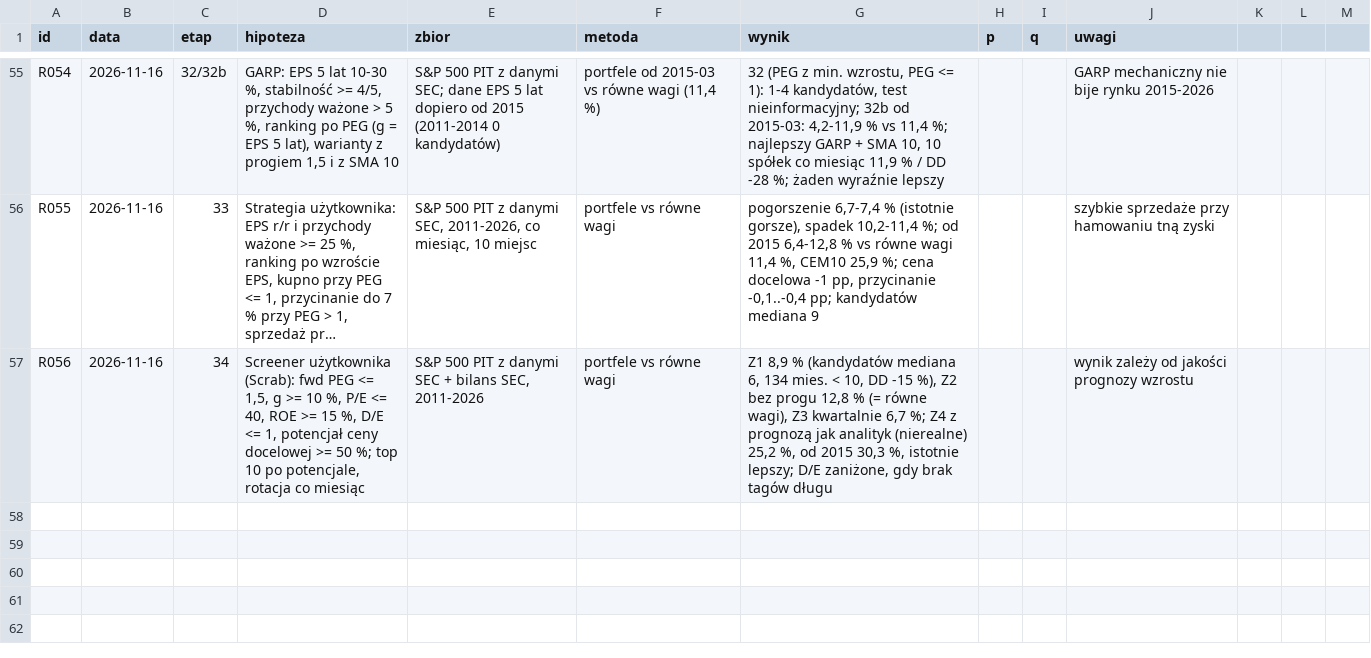
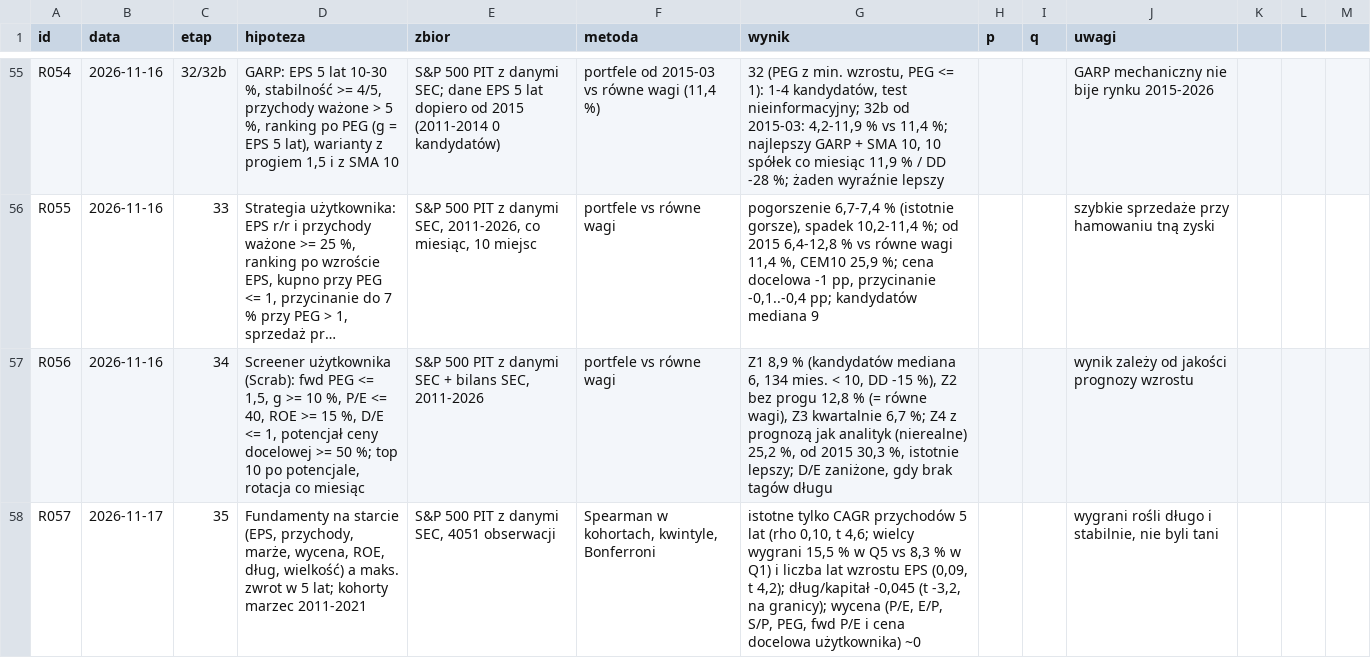
Before and after one commit to agnar92/Momentum, a CSV file: research/rejestr.csv, drawn as a sheet; only a part is shown, gaps mark what is left out; long unchanged cells end in …; the diff names each change by its address in the sheet, - before the commit and + after, or states it on an @@ line.

```diff
--- a/research/rejestr.csv
+++ b/research/rejestr.csv
+row 58: R057 | 2026-11-17 | 35 | Fundamenty na starcie (EPS, przychody, marże, wycena, ROE, dług, wielkość) a maks. zwrot w 5 lat; kohorty marzec 2011-2021 | S&P 500 PIT z danymi SEC, 4051 obserwacji | Spearman w kohortach, kwintyle, Bonferroni | istotne tylko CAGR przychodów 5 lat (rho 0,10, t 4,6; wielcy wygrani 15,5 % w Q5 vs 8,3 % w Q1) i liczba lat wzrostu EPS (0,09, t 4,2); dług/kapitał -0,045 (t -3,2, na granicy); wycena (P/E, E/P, S/P, PEG, fwd P/E i cena docelowa użytkownika) ~0 |  |  | wygrani rośli długo i stabilnie, nie byli tani
```
Also changed, not shown: 2 other files.
